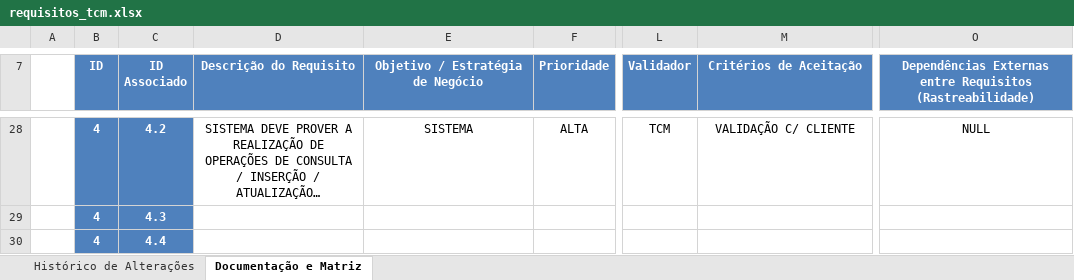
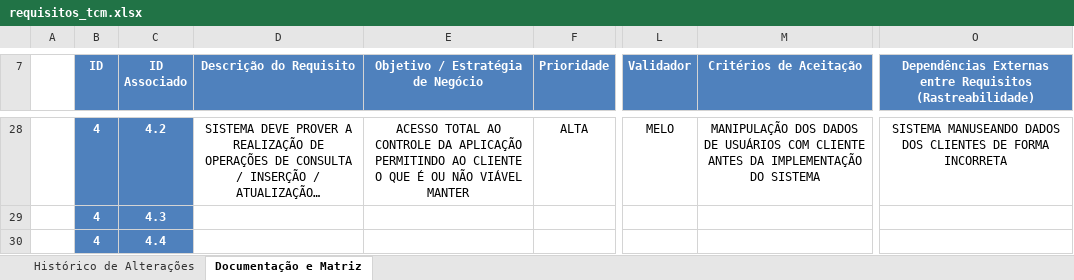
Before and after one commit to guilhermefsousa99/Grupo_de_PI_2_Semestre, an Excel workbook: documentacao/sprint_um/requisitos_tcm.xlsx, sheet Documentação e Matriz, drawn as a sheet; only a part is shown, gaps mark what is left out; long unchanged cells end in …; values as stored, in another font and other column widths than the file's, no borders; charts and pictures and table styles not drawn; the diff covers the shown part only; the diff names each change by its address in the sheet, - before the commit and + after, or states it on an @@ line.

```diff
--- a/documentacao/sprint_um/requisitos_tcm.xlsx (sheet Documentação e Matriz)
+++ b/documentacao/sprint_um/requisitos_tcm.xlsx (sheet Documentação e Matriz)
-E28 (Objetivo / Estratégia de Negócio): SISTEMA
+E28 (Objetivo / Estratégia de Negócio): ACESSO TOTAL AO CONTROLE DA APLICAÇÃO PERMITINDO AO CLIENTE O QUE É OU NÃO VIÁVEL MANTER
-L28 (Validador): TCM
+L28 (Validador): MELO
-M28 (Critérios de Aceitação): VALIDAÇÃO C/ CLIENTE
+M28 (Critérios de Aceitação): MANIPULAÇÃO DOS DADOS DE USUÁRIOS COM CLIENTE ANTES DA IMPLEMENTAÇÃO DO SISTEMA
-O28: NULL
+O28: SISTEMA MANUSEANDO DADOS DOS CLIENTES DE FORMA INCORRETA
```
Also changed, not shown: 81 edited cells elsewhere in this sheet.
